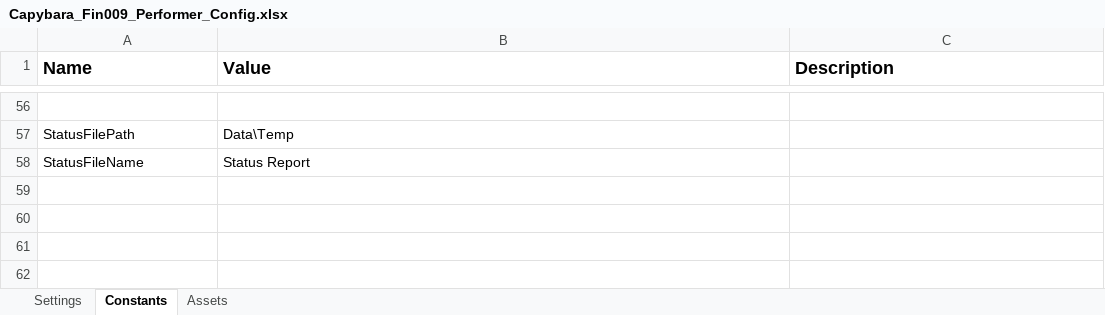
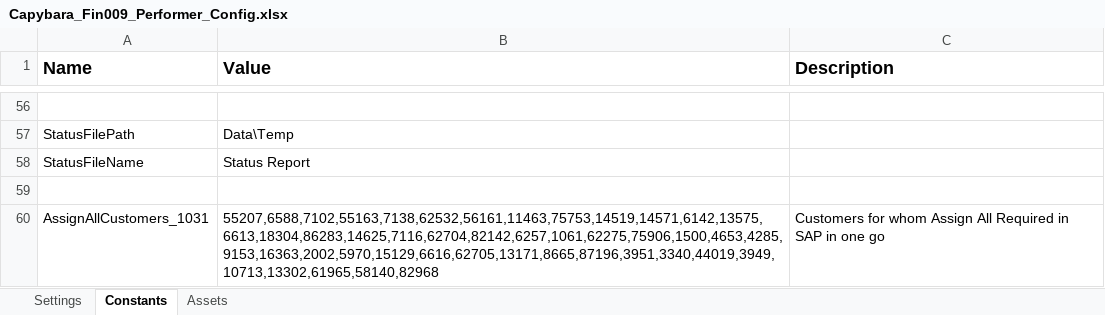
Before and after one commit to Orica-4S/Capybara_Fin009_Performer, an Excel workbook: Data/Capybara_Fin009_Performer_Config.xlsx, sheet Constants, drawn as a sheet; only a part is shown, gaps mark what is left out; values as stored, in another font and other column widths than the file's, no borders; the diff names each change by its address in the sheet, - before the commit and + after, or states it on an @@ line.

```diff
--- a/Data/Capybara_Fin009_Performer_Config.xlsx (sheet Constants)
+++ b/Data/Capybara_Fin009_Performer_Config.xlsx (sheet Constants)
+row 59: (empty)
+row 60: AssignAllCustomers_1031 | 55207,6588,7102,55163,7138,62532,56161,11463,75753,14519,14571,6142,13575,6613,18304,86283,14625,7116,62704,82142,6257,1061,62275,75906,1500,4653,4285,9153,16363,2002,5970,15129,6616,62705,13171,8665,87196,3951,3340,44019,3949,10713,13302,61965,58140,82968 | Customers for whom Assign All Required in SAP in one go
```
Also changed, not shown: Data/Config.xlsx, 7 other files.
